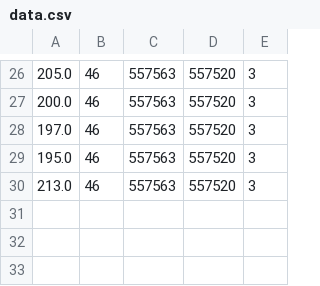
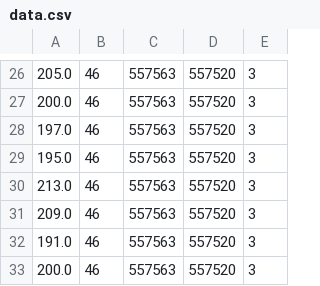
Before and after one commit to JonathanKarni165/Fibonacci_Heap, a CSV file: data.csv, drawn as a sheet; only a part is shown, gaps mark what is left out.

```diff
--- a/data.csv
+++ b/data.csv
@@ -30 +30,4 @@
 213.0,46,557563,557520,3
+209.0,46,557563,557520,3
+191.0,46,557563,557520,3
+200.0,46,557563,557520,3
```
Also changed, not shown: 2 other files.
